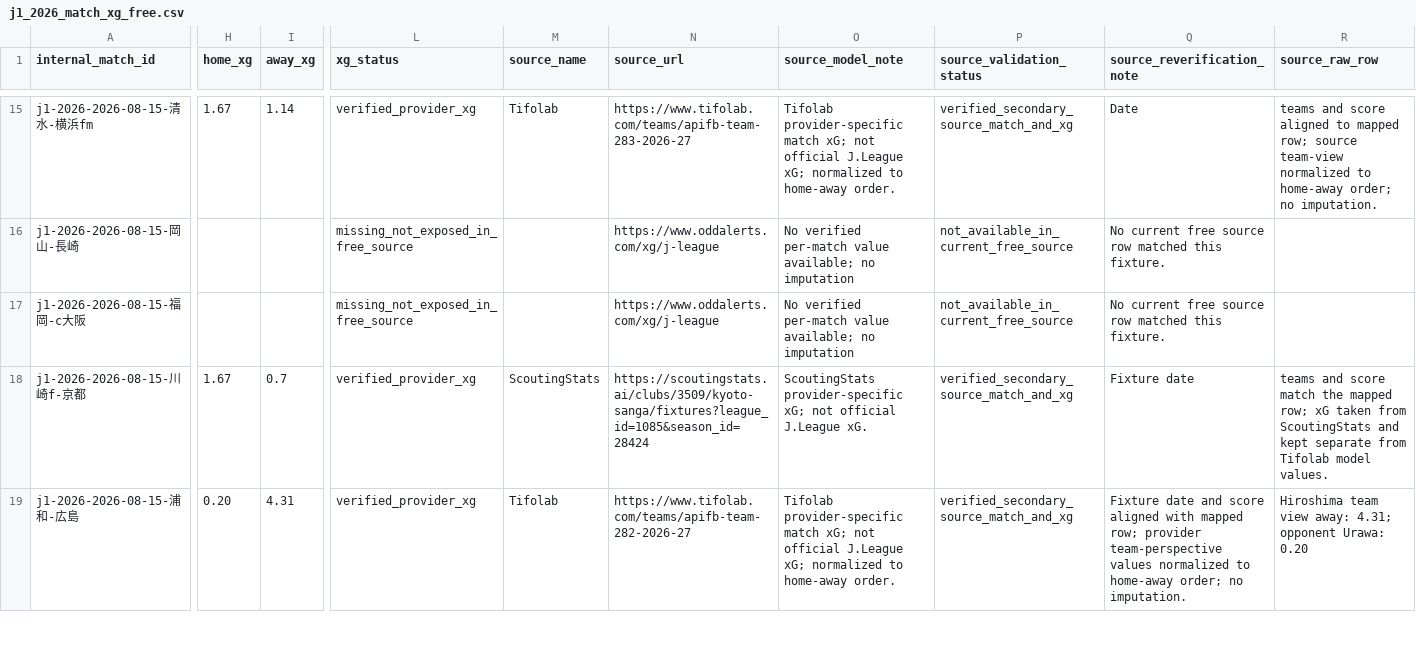
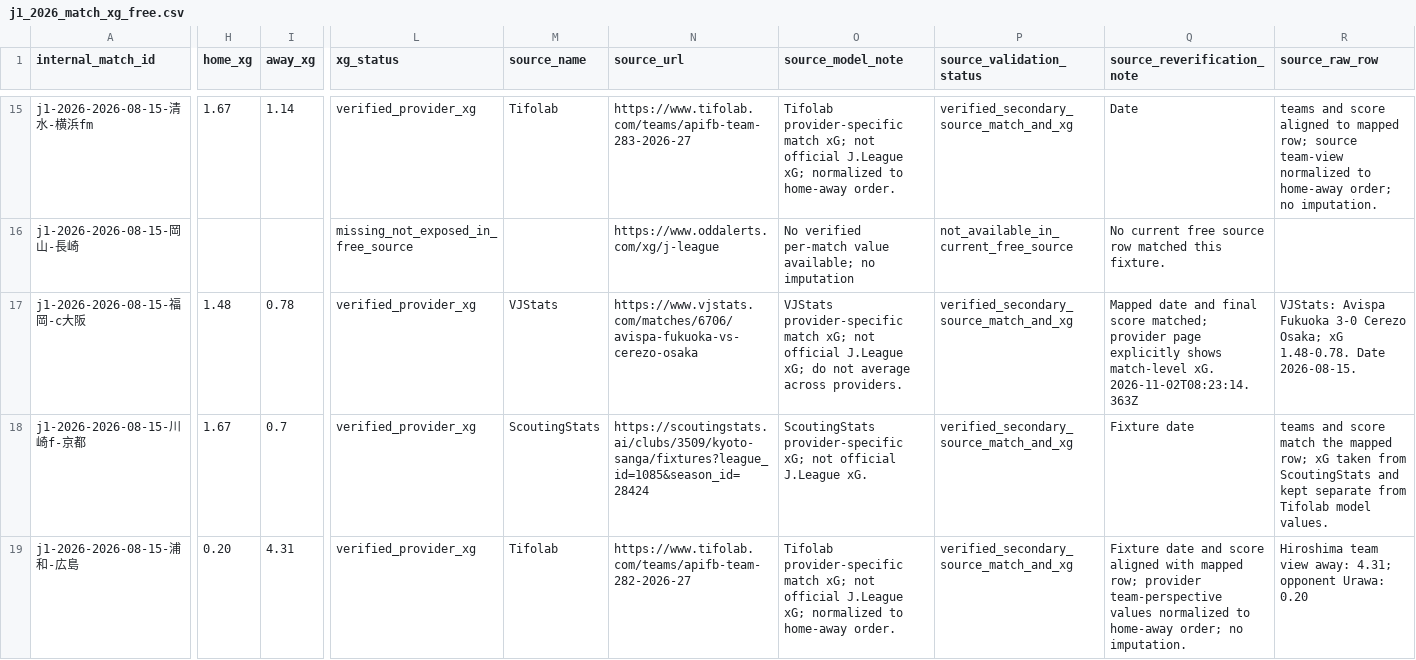
Before and after one commit to zj03204112-hub/-, a CSV file: data/season_match_detail/j1_2026_match_xg_free.csv, drawn as a sheet; only a part is shown, gaps mark what is left out; the diff covers the shown part only; the diff names each change by its address in the sheet, - before the commit and + after, or states it on an @@ line.

Commit message:
audit: add 8 verified free J1 xG rows

```diff
--- a/data/season_match_detail/j1_2026_match_xg_free.csv
+++ b/data/season_match_detail/j1_2026_match_xg_free.csv
-H17 (home_xg): (empty)
+H17 (home_xg): 1.48
-I17 (away_xg): (empty)
+I17 (away_xg): 0.78
-L17 (xg_status): missing_not_exposed_in_free_source
+L17 (xg_status): verified_provider_xg
-M17 (source_name): (empty)
+M17 (source_name): VJStats
-N17 (source_url): https://www.oddalerts.com/xg/j-league
+N17 (source_url): https://www.vjstats.com/matches/6706/avispa-fukuoka-vs-cerezo-osaka
-O17 (source_model_note): No verified per-match value available; no imputation
+O17 (source_model_note): VJStats provider-specific match xG; not official J.League xG; do not average across providers.
-P17 (source_validation_status): not_available_in_current_free_source
+P17 (source_validation_status): verified_secondary_source_match_and_xg
-Q17 (source_reverification_note): No current free source row matched this fixture.
+Q17 (source_reverification_note): Mapped date and final score matched; provider page explicitly shows match-level xG. 2026-11-02T08:23:14.363Z
-R17 (source_raw_row): (empty)
+R17 (source_raw_row): VJStats: Avispa Fukuoka 3-0 Cerezo Osaka; xG 1.48-0.78. Date 2026-08-15.
```
Also changed, not shown: 71 edited cells elsewhere in this file, 1 other file.
